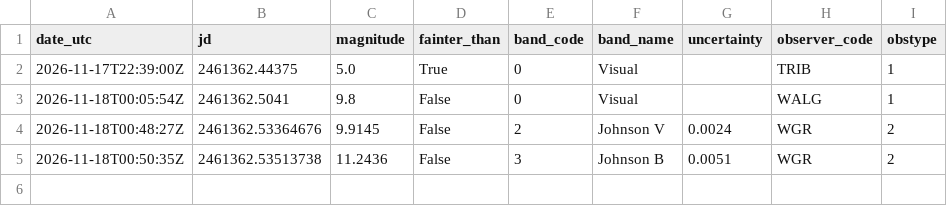
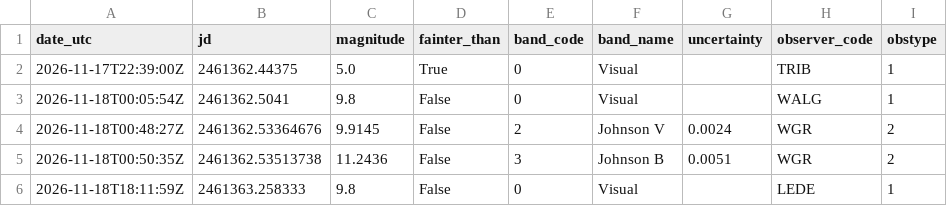
Before and after one commit to thg4web/vso, a CSV file: static/exports/tcrb_latest24h.csv, drawn as a sheet; the diff names each change by its address in the sheet, - before the commit and + after, or states it on an @@ line.

Commit message:
Data refresh: 2026-11-18T22:13:02Z

```diff
--- a/static/exports/tcrb_latest24h.csv
+++ b/static/exports/tcrb_latest24h.csv
+row 6: 2026-11-18T18:11:59Z | 2461363.258333 | 9.8 | False | 0 | Visual |  | LEDE | 1
```
Also changed, not shown: 2 other files.
